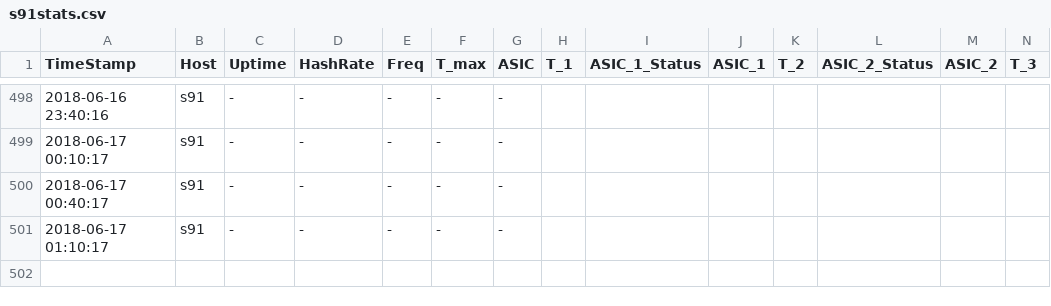
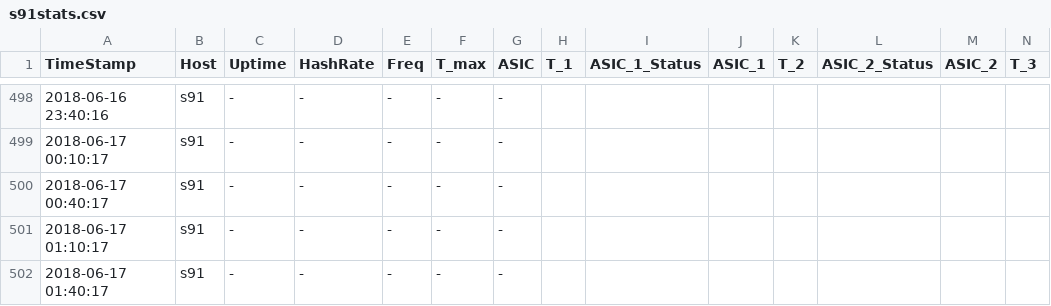
Before and after one commit to tomtorggler/stats, a CSV file: _data/s91stats.csv, drawn as a sheet; only a part is shown, gaps mark what is left out; rows hold the shown columns only; the diff names each change by its address in the sheet, - before the commit and + after, or states it on an @@ line.

```diff
--- a/_data/s91stats.csv
+++ b/_data/s91stats.csv
+row 502: 2018-06-17 01:40:17 | s91 | - | - | - | - | -
```
Also changed, not shown: _data/s92stats.csv.
